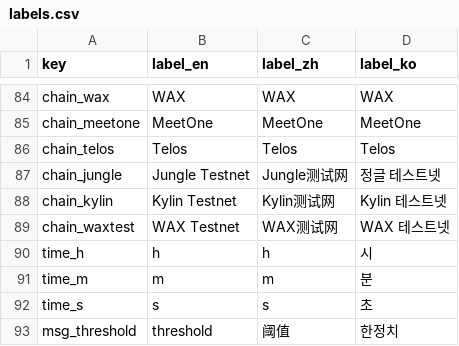
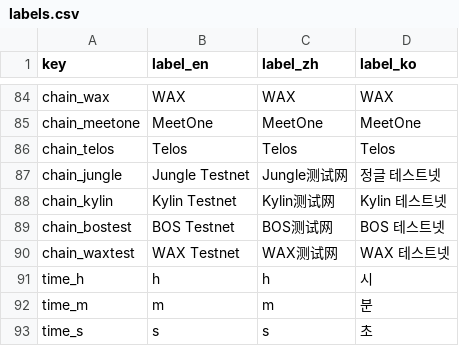
Before and after one commit to EOS-Nation/bpvalidate, a CSV file: config/labels.csv, drawn as a sheet; only a part is shown, gaps mark what is left out; the shorter side is filled out with more unchanged rows.

```diff
--- a/config/labels.csv
+++ b/config/labels.csv
@@ -88,2 +88,3 @@ chain_jungle,Jungle Testnet,Jungle测试网,정글 테스트넷
 chain_kylin,Kylin Testnet,Kylin测试网,Kylin 테스트넷
+chain_bostest,BOS Testnet,BOS测试网,BOS 테스트넷
 chain_waxtest,WAX Testnet,WAX测试网,WAX 테스트넷
```
Also changed, not shown: config/chains.csv, 1 other file.
